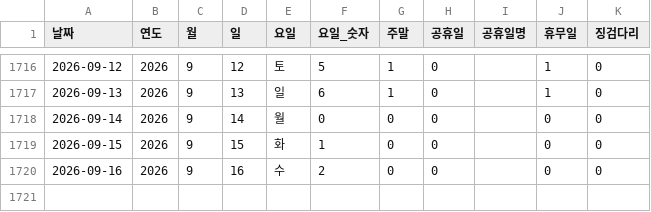
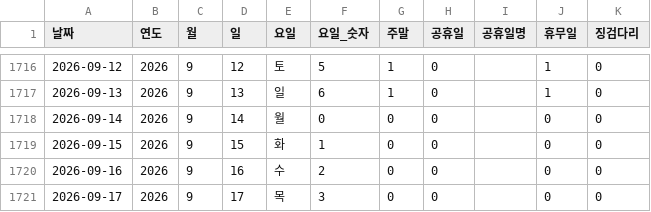
Before and after one commit to CSID-DGU/2026-1-CECD1-3-Hanwool-06, a CSV file: analysis/risk_snapshot/data/processed_data/날짜인덱스.csv, drawn as a sheet; only a part is shown, gaps mark what is left out.

```diff
--- a/analysis/risk_snapshot/data/processed_data/날짜인덱스.csv
+++ b/analysis/risk_snapshot/data/processed_data/날짜인덱스.csv
@@ -1720 +1720,2 @@
 2026-09-16,2026,9,16,수,2,0,0,,0,0
+2026-09-17,2026,9,17,목,3,0,0,,0,0
```
Also changed, not shown: 3 other files.
